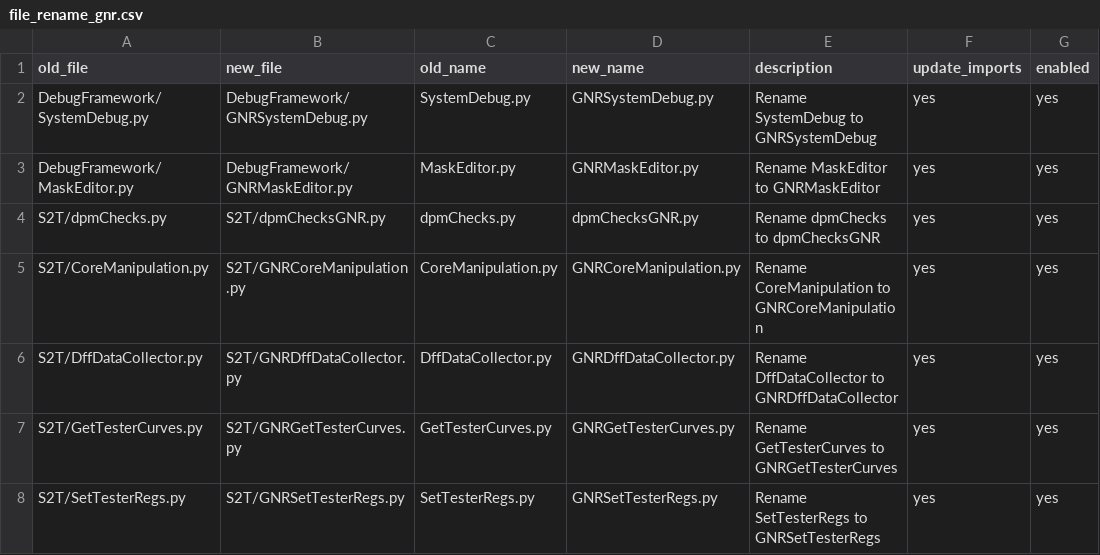
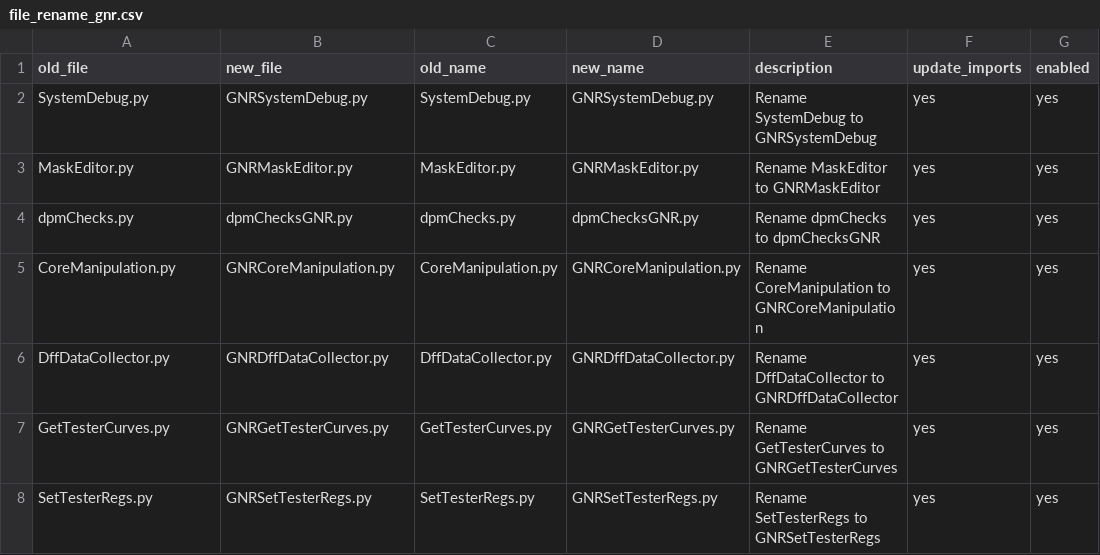
Before and after one commit to gaespino/Automation, a CSV file: DEVTOOLS/file_rename_gnr.csv, drawn as a sheet.

```diff
--- a/DEVTOOLS/file_rename_gnr.csv
+++ b/DEVTOOLS/file_rename_gnr.csv
@@ -1,8 +1,8 @@
 old_file,new_file,old_name,new_name,description,update_imports,enabled
-DebugFramework/SystemDebug.py,DebugFramework/GNRSystemDebug.py,SystemDebug.py,GNRSystemDebug.py,Rename SystemDebug to GNRSystemDebug,yes,yes
-DebugFramework/MaskEditor.py,DebugFramework/GNRMaskEditor.py,MaskEditor.py,GNRMaskEditor.py,Rename MaskEditor to GNRMaskEditor,yes,yes
-S2T/dpmChecks.py,S2T/dpmChecksGNR.py,dpmChecks.py,dpmChecksGNR.py,Rename dpmChecks to dpmChecksGNR,yes,yes
-S2T/CoreManipulation.py,S2T/GNRCoreManipulation.py,CoreManipulation.py,GNRCoreManipulation.py,Rename CoreManipulation to GNRCoreManipulation,yes,yes
-S2T/DffDataCollector.py,S2T/GNRDffDataCollector.py,DffDataCollector.py,GNRDffDataCollector.py,Rename DffDataCollector to GNRDffDataCollector,yes,yes
-S2T/GetTesterCurves.py,S2T/GNRGetTesterCurves.py,GetTesterCurves.py,GNRGetTesterCurves.py,Rename GetTesterCurves to GNRGetTesterCurves,yes,yes
-S2T/SetTesterRegs.py,S2T/GNRSetTesterRegs.py,SetTesterRegs.py,GNRSetTesterRegs.py,Rename SetTesterRegs to GNRSetTesterRegs,yes,yes
+SystemDebug.py,GNRSystemDebug.py,SystemDebug.py,GNRSystemDebug.py,Rename SystemDebug to GNRSystemDebug,yes,yes
+MaskEditor.py,GNRMaskEditor.py,MaskEditor.py,GNRMaskEditor.py,Rename MaskEditor to GNRMaskEditor,yes,yes
+dpmChecks.py,dpmChecksGNR.py,dpmChecks.py,dpmChecksGNR.py,Rename dpmChecks to dpmChecksGNR,yes,yes
+CoreManipulation.py,GNRCoreManipulation.py,CoreManipulation.py,GNRCoreManipulation.py,Rename CoreManipulation to GNRCoreManipulation,yes,yes
+DffDataCollector.py,GNRDffDataCollector.py,DffDataCollector.py,GNRDffDataCollector.py,Rename DffDataCollector to GNRDffDataCollector,yes,yes
+GetTesterCurves.py,GNRGetTesterCurves.py,GetTesterCurves.py,GNRGetTesterCurves.py,Rename GetTesterCurves to GNRGetTesterCurves,yes,yes
+SetTesterRegs.py,GNRSetTesterRegs.py,SetTesterRegs.py,GNRSetTesterRegs.py,Rename SetTesterRegs to GNRSetTesterRegs,yes,yes
```
Also changed, not shown: DEVTOOLS/file_rename_cwf.csv, DEVTOOLS/import_replacement_cwf.csv, 22 other files.
